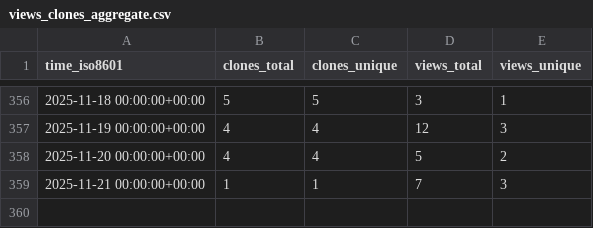
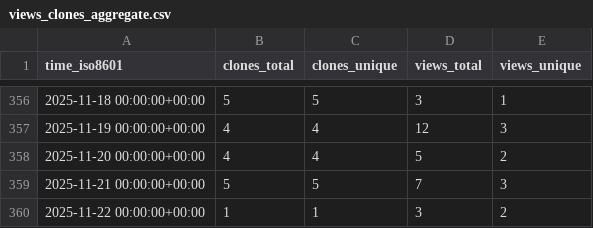
Before and after one commit to cubicleguy/ess_imu_driver, a CSV file: cubicleguy/ess_imu_driver/ghrs-data/views_clones_aggregate.csv, drawn as a sheet; only a part is shown, gaps mark what is left out.

```diff
--- a/cubicleguy/ess_imu_driver/ghrs-data/views_clones_aggregate.csv
+++ b/cubicleguy/ess_imu_driver/ghrs-data/views_clones_aggregate.csv
@@ -358,2 +358,3 @@ time_iso8601,clones_total,clones_unique,views_total,views_unique
 2025-11-20 00:00:00+00:00,4,4,5,2
-2025-11-21 00:00:00+00:00,1,1,7,3
+2025-11-21 00:00:00+00:00,5,5,7,3
+2025-11-22 00:00:00+00:00,1,1,3,2
```
Also changed, not shown: 1 other file.
